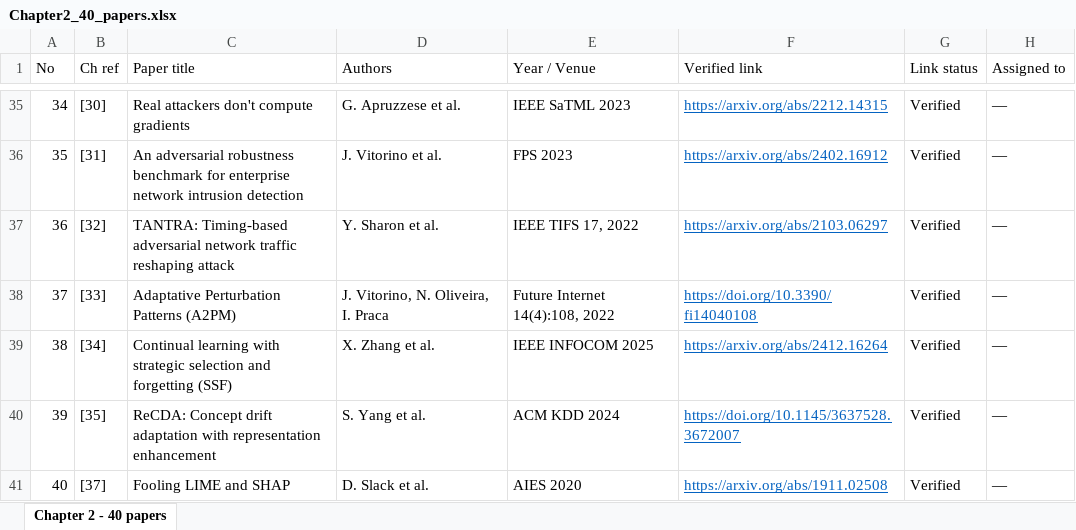
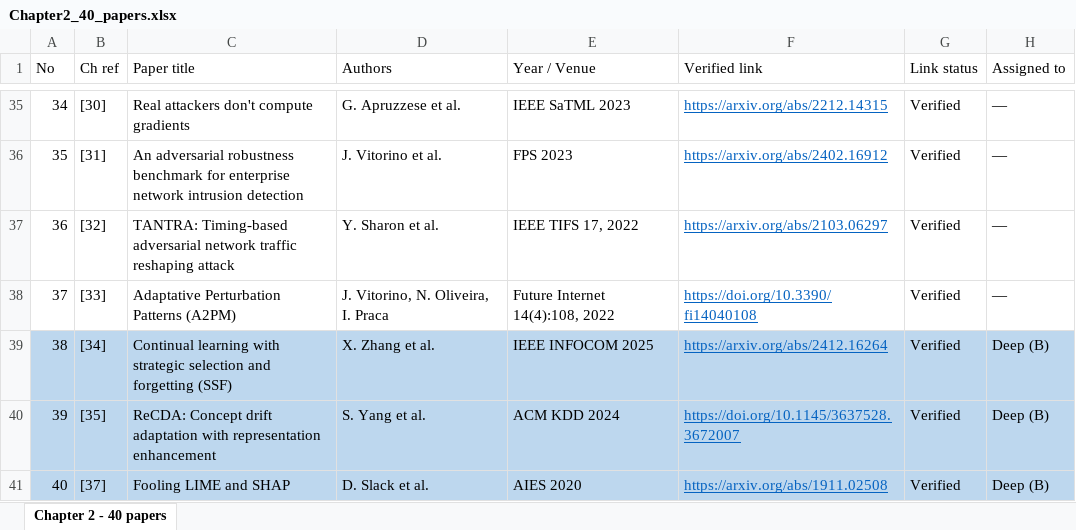
Before and after one commit to DeepxD-code/Zero-Day, an Excel workbook: docs/report/Chapter2_40_papers.xlsx, sheet Chapter 2 - 40 papers, drawn as a sheet; only a part is shown, gaps mark what is left out; values as stored, in another font and other column widths than the file's, no borders; the diff covers the shown part only; the diff names each change by its address in the sheet, - before the commit and + after, or states it on an @@ line.

```diff
--- a/docs/report/Chapter2_40_papers.xlsx (sheet Chapter 2 - 40 papers)
+++ b/docs/report/Chapter2_40_papers.xlsx (sheet Chapter 2 - 40 papers)
-A39:H41 fill: none
+A39:H41 fill: #BDD7EE
-H39:H41 (Assigned to): —
+H39:H41 (Assigned to): Deep (B)
```
Also changed, not shown: 14 edited cells and cell formats elsewhere in this sheet.
